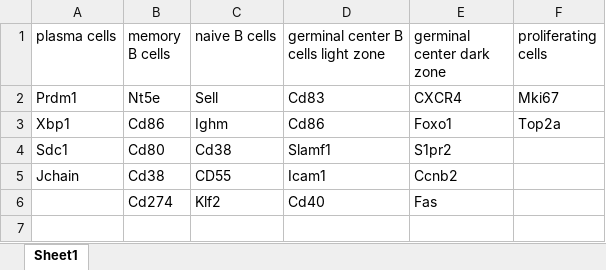
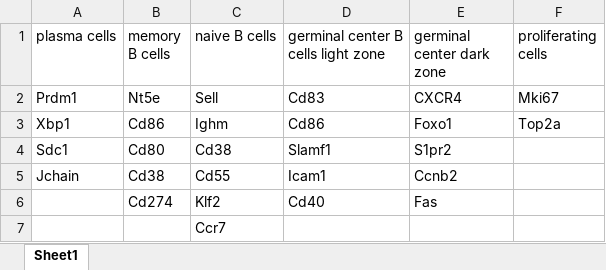
Before and after one commit to hieunguyen4193/sc_bulk_BCR_data_analysis, an Excel workbook: module_score_Bcells.05122024.xlsx, sheet Sheet1, drawn as a sheet; values as stored, in another font and other column widths than the file's, no borders; the diff names each change by its address in the sheet, - before the commit and + after, or states it on an @@ line.

```diff
--- a/module_score_Bcells.05122024.xlsx (sheet Sheet1)
+++ b/module_score_Bcells.05122024.xlsx (sheet Sheet1)
-C5 (naive B cells): CD55
+C5 (naive B cells): Cd55
+row 7:  |  | Ccr7
```
Also changed, not shown: 26 other files.
